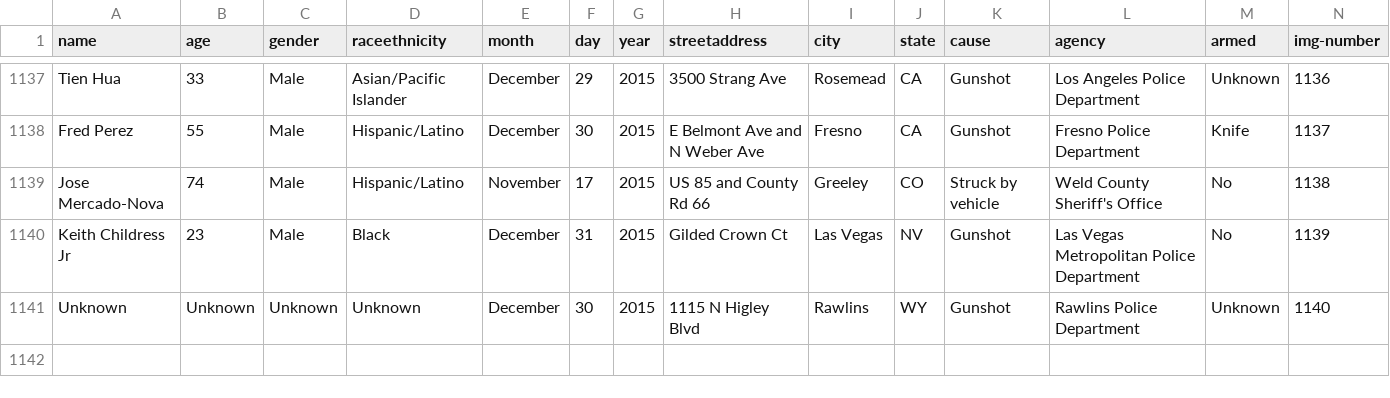
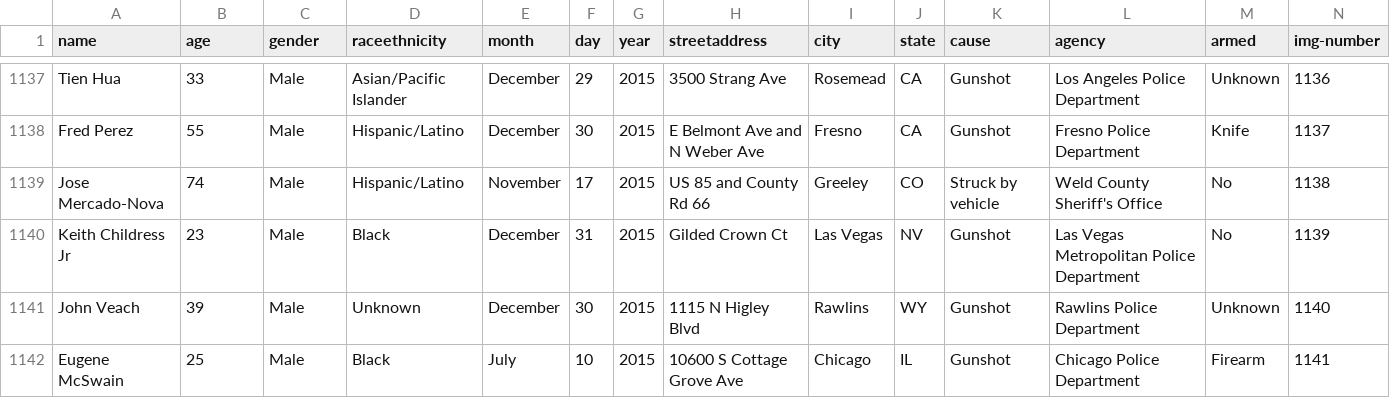
Before and after one commit to joshbegley/data, a CSV file: the-counted-jb.csv, drawn as a sheet; only a part is shown, gaps mark what is left out.

Commit message:
added one death

```diff
--- a/the-counted-jb.csv
+++ b/the-counted-jb.csv
@@ -1140,2 +1140,3 @@ Jose Mercado-Nova,74,Male,Hispanic/Latino,November,17,2015,US 85 and County Rd 6
 Keith Childress Jr,23,Male,Black,December,31,2015,Gilded Crown Ct,Las Vegas,NV,Gunshot,Las Vegas Metropolitan Police Department,No,1139
-Unknown,Unknown,Unknown,Unknown,December,30,2015,1115 N Higley Blvd,Rawlins,WY,Gunshot,Rawlins Police Department,Unknown,1140
+John Veach,39,Male,Unknown,December,30,2015,1115 N Higley Blvd,Rawlins,WY,Gunshot,Rawlins Police Department,Unknown,1140
+Eugene McSwain,25,Male,Black,July,10,2015,10600 S Cottage Grove Ave,Chicago,IL,Gunshot,Chicago Police Department,Firearm,1141
```
